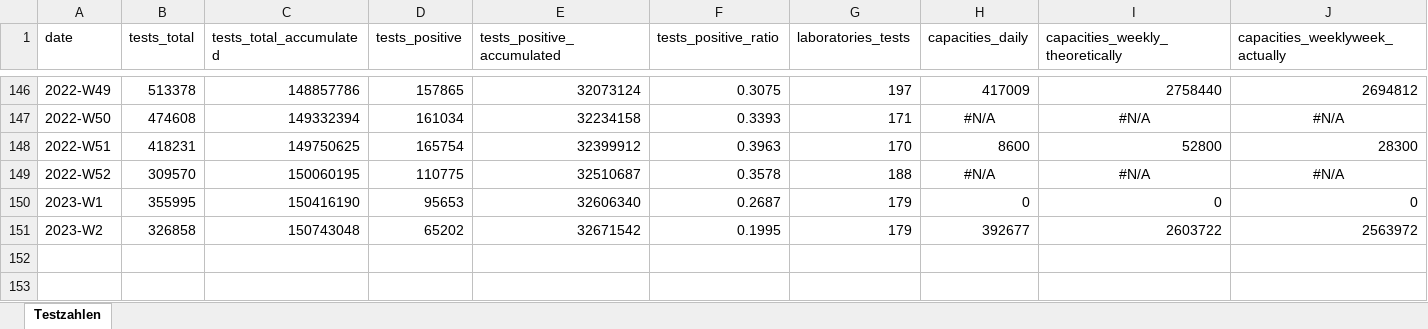
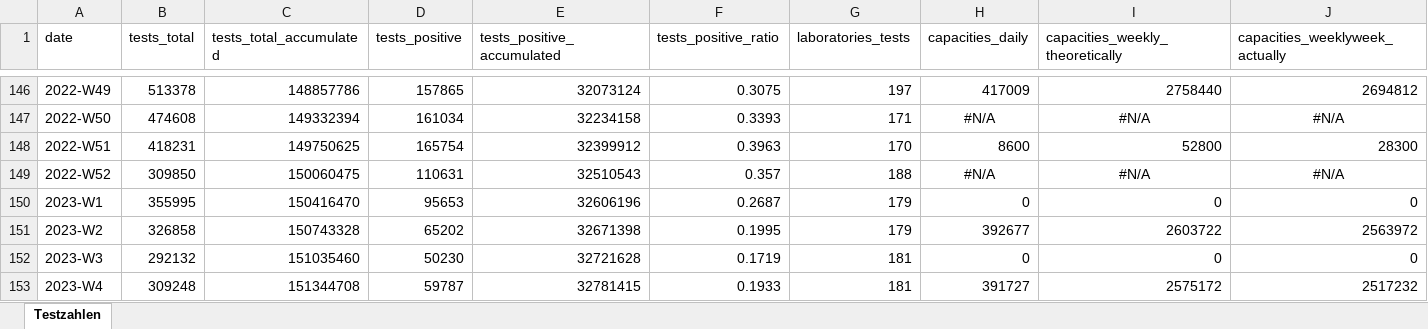
Before and after one commit to robert-koch-institut/SARS-CoV-2-PCR-Testungen_in_Deutschland, an Excel workbook: SARS-CoV-2-PCR-Testungen_in_Deutschland.xlsx, sheet Testzahlen, drawn as a sheet; only a part is shown, gaps mark what is left out; values as stored, in another font and other column widths than the file's, no borders; rows hold the shown columns only; the diff names each change by its address in the sheet, - before the commit and + after, or states it on an @@ line.

```diff
--- a/SARS-CoV-2-PCR-Testungen_in_Deutschland.xlsx (sheet Testzahlen)
+++ b/SARS-CoV-2-PCR-Testungen_in_Deutschland.xlsx (sheet Testzahlen)
-B149 (tests_total): 309570
+B149 (tests_total): 309850
-C149 (tests_total_accumulated): 150060195
+C149 (tests_total_accumulated): 150060475
-D149 (tests_positive): 110775
+D149 (tests_positive): 110631
-E149 (tests_positive_accumulated): 32510687
+E149 (tests_positive_accumulated): 32510543
-F149 (tests_positive_ratio): 0.3578
+F149 (tests_positive_ratio): 0.357
-C150 (tests_total_accumulated): 150416190
+C150 (tests_total_accumulated): 150416470
-E150 (tests_positive_accumulated): 32606340
+E150 (tests_positive_accumulated): 32606196
-C151 (tests_total_accumulated): 150743048
+C151 (tests_total_accumulated): 150743328
-E151 (tests_positive_accumulated): 32671542
+E151 (tests_positive_accumulated): 32671398
+row 152: 2023-W3 | 292132 | 151035460 | 50230 | 32721628 | 0.1719 | 181 | 0 | 0 | 0
+row 153: 2023-W4 | 309248 | 151344708 | 59787 | 32781415 | 0.1933 | 181 | 391727 | 2575172 | 2517232
```
Also changed, not shown: 2 other files.
